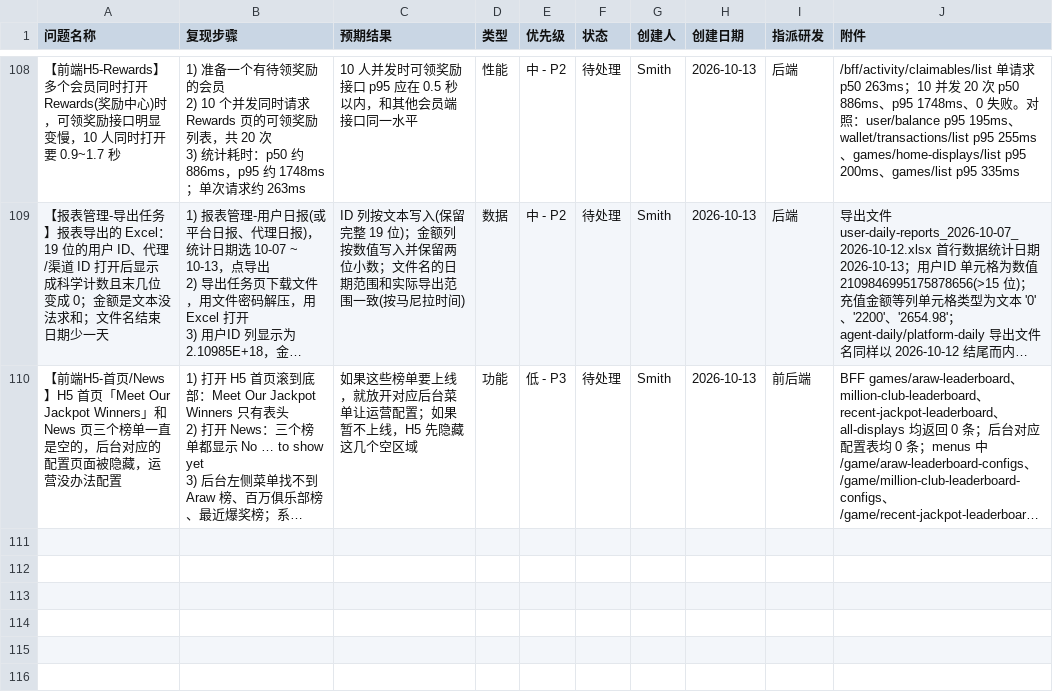
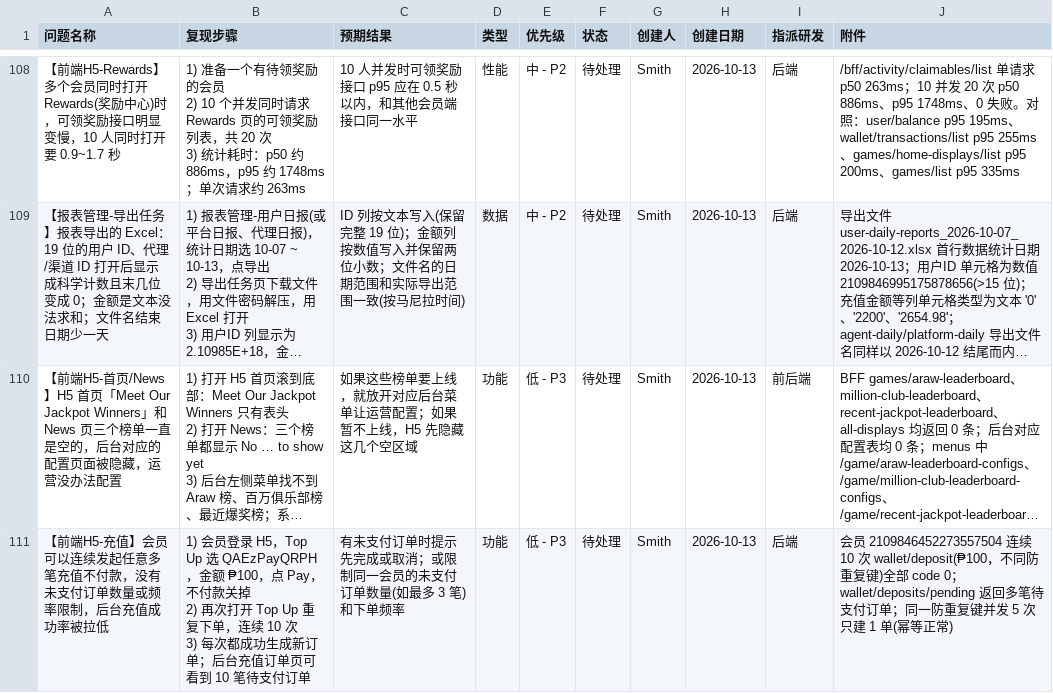
Before and after one commit to smith12138/html-pages, a CSV file: docs/PH02/PH02_全面测试_BUG提单_20260921.csv, drawn as a sheet; only a part is shown, gaps mark what is left out; long unchanged cells end in …; ↵ is a line break in a cell; the diff names each change by its address in the sheet, - before the commit and + after, or states it on an @@ line.

```diff
--- a/docs/PH02/PH02_全面测试_BUG提单_20260921.csv
+++ b/docs/PH02/PH02_全面测试_BUG提单_20260921.csv
+row 111: 【前端H5-充值】会员可以连续发起任意多笔充值不付款，没有未支付订单数量或频率限制，后台充值成功率被拉低 | 1) 会员登录 H5，Top Up 选 QAEzPayQRPH，金额 ₱100，点 Pay，不付款关掉 ↵ 2) 再次打开 Top Up 重复下单，连续 10 次 ↵ 3) 每次都成功生成新订单；后台充值订单页可看到 10 笔待支付订单 | 有未支付订单时提示先完成或取消；或限制同一会员的未支付订单数量(如最多 3 笔)和下单频率 | 功能 | 低 - P3 | 待处理 | Smith | 2026-10-13 | 后端 | 会员 2109846452273557504 连续 10 次 wallet/deposit(₱100，不同防重复键)全部 code 0；wallet/deposits/pending 返回多笔待支付订单；同一防重复键并发 5 次只建 1 单(幂等正常)
```
Also changed, not shown: 1 other file.
